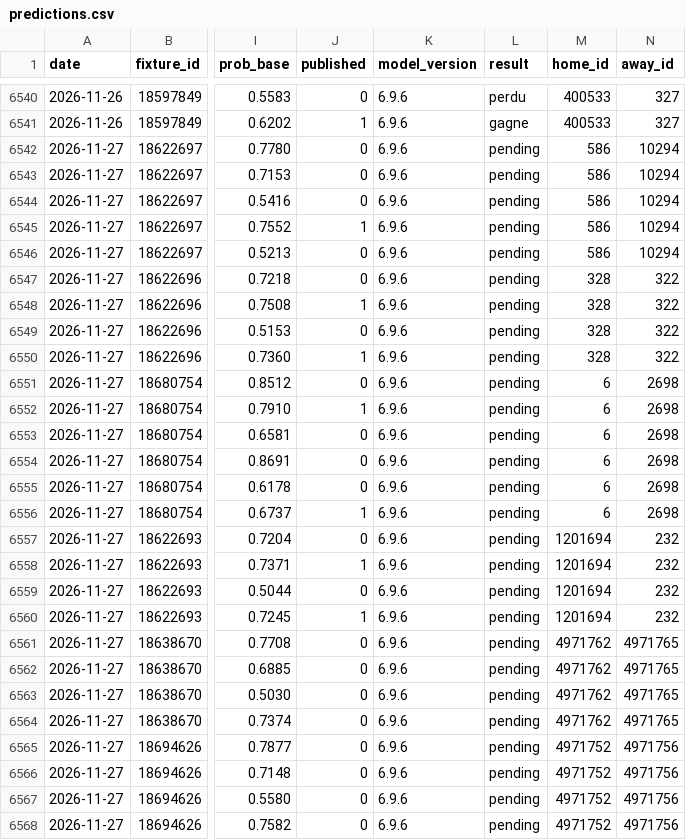
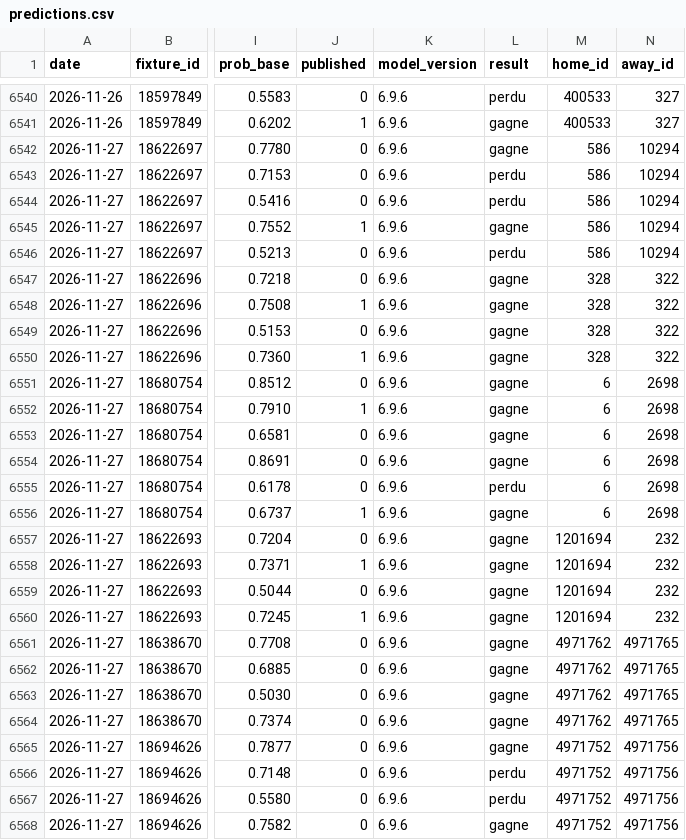
Before and after one commit to Petskllm/bot-btts, a CSV file: data/predictions.csv, drawn as a sheet; only a part is shown, gaps mark what is left out; the diff covers the shown part only; the diff names each change by its address in the sheet, - before the commit and + after, or states it on an @@ line.

```diff
--- a/data/predictions.csv
+++ b/data/predictions.csv
-L6542 (result): pending
+L6542 (result): gagne
-L6543:L6544 (result): pending
+L6543:L6544 (result): perdu
-L6545 (result): pending
+L6545 (result): gagne
-L6546 (result): pending
+L6546 (result): perdu
-L6547:L6554 (result): pending
+L6547:L6554 (result): gagne
-L6555 (result): pending
+L6555 (result): perdu
-L6556:L6565 (result): pending
+L6556:L6565 (result): gagne
-L6566:L6567 (result): pending
+L6566:L6567 (result): perdu
-L6568 (result): pending
+L6568 (result): gagne
```
Also changed, not shown: 5 edited cells elsewhere in this file, data/performance_report.csv.
